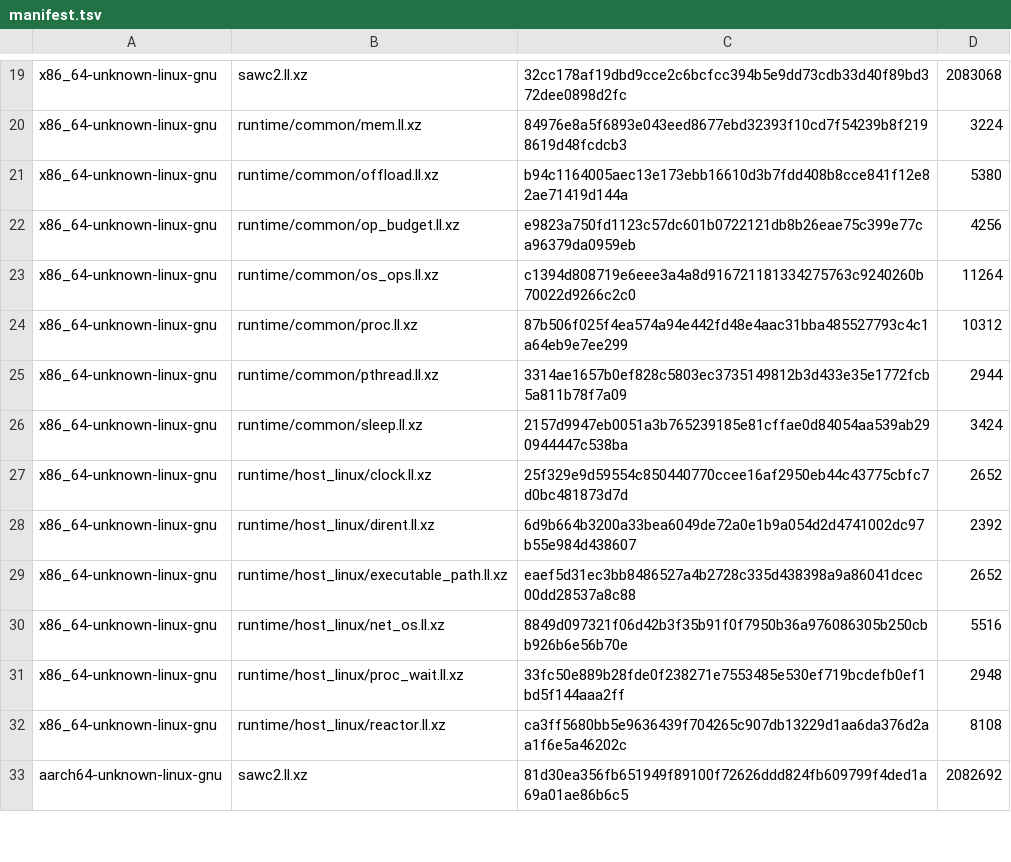
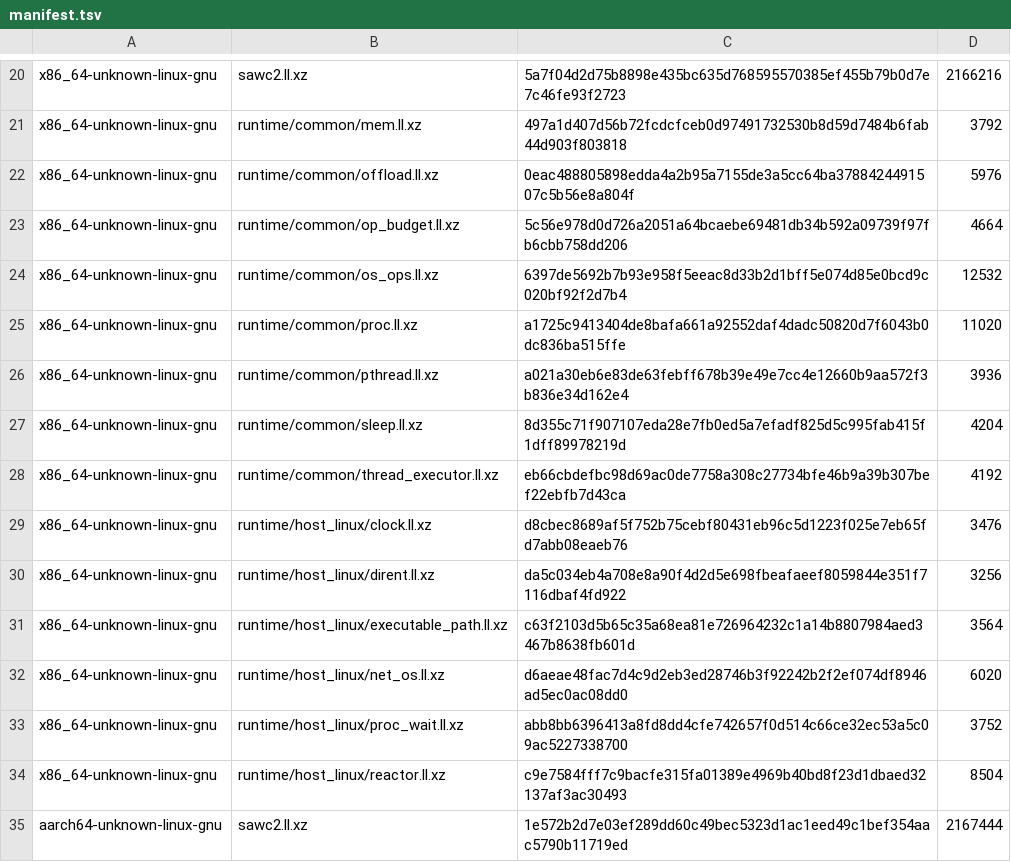
Before and after one commit to swoodtke/sawlang, a TSV file: compiler/seed/manifest.tsv, drawn as a sheet; only a part is shown, gaps mark what is left out; addresses are those after the commit; the diff covers the shown part only; the diff names each change by its address in the sheet, - before the commit and + after, or states it on an @@ line.

```diff
--- a/compiler/seed/manifest.tsv
+++ b/compiler/seed/manifest.tsv
-C20: 32cc178af19dbd9cce2c6bcfcc394b5e9dd73cdb33d40f89bd372dee0898d2fc
+C20: 5a7f04d2d75b8898e435bc635d768595570385ef455b79b0d7e7c46fe93f2723
-D20: 2083068
+D20: 2166216
-C21: 84976e8a5f6893e043eed8677ebd32393f10cd7f54239b8f2198619d48fcdcb3
+C21: 497a1d407d56b72fcdcfceb0d97491732530b8d59d7484b6fab44d903f803818
-D21: 3224
+D21: 3792
-C22: b94c1164005aec13e173ebb16610d3b7fdd408b8cce841f12e82ae71419d144a
+C22: 0eac488805898edda4a2b95a7155de3a5cc64ba3788424491507c5b56e8a804f
-D22: 5380
+D22: 5976
-C23: e9823a750fd1123c57dc601b0722121db8b26eae75c399e77ca96379da0959eb
+C23: 5c56e978d0d726a2051a64bcaebe69481db34b592a09739f97fb6cbb758dd206
-D23: 4256
+D23: 4664
-C24: c1394d808719e6eee3a4a8d916721181334275763c9240260b70022d9266c2c0
+C24: 6397de5692b7b93e958f5eeac8d33b2d1bff5e074d85e0bcd9c020bf92f2d7b4
-D24: 11264
+D24: 12532
-C25: 87b506f025f4ea574a94e442fd48e4aac31bba485527793c4c1a64eb9e7ee299
+C25: a1725c9413404de8bafa661a92552daf4dadc50820d7f6043b0dc836ba515ffe
-D25: 10312
+D25: 11020
-C26: 3314ae1657b0ef828c5803ec3735149812b3d433e35e1772fcb5a811b78f7a09
+C26: a021a30eb6e83de63febff678b39e49e7cc4e12660b9aa572f3b836e34d162e4
-D26: 2944
+D26: 3936
-C27: 2157d9947eb0051a3b765239185e81cffae0d84054aa539ab290944447c538ba
+C27: 8d355c71f907107eda28e7fb0ed5a7efadf825d5c995fab415f1dff89978219d
-D27: 3424
+D27: 4204
+row 28: x86_64-unknown-linux-gnu | runtime/common/thread_executor.ll.xz | eb66cbdefbc98d69ac0de7758a308c27734bfe46b9a39b307bef22ebfb7d43ca | 4192
-C29: 25f329e9d59554c850440770ccee16af2950eb44c43775cbfc7d0bc481873d7d
+C29: d8cbec8689af5f752b75cebf80431eb96c5d1223f025e7eb65fd7abb08eaeb76
-D29: 2652
+D29: 3476
-C30: 6d9b664b3200a33bea6049de72a0e1b9a054d2d4741002dc97b55e984d438607
+C30: da5c034eb4a708e8a90f4d2d5e698fbeafaeef8059844e351f7116dbaf4fd922
-D30: 2392
+D30: 3256
-C31: eaef5d31ec3bb8486527a4b2728c335d438398a9a86041dcec00dd28537a8c88
+C31: c63f2103d5b65c35a68ea81e726964232c1a14b8807984aed3467b8638fb601d
-D31: 2652
+D31: 3564
-C32: 8849d097321f06d42b3f35b91f0f7950b36a976086305b250cbb926b6e56b70e
+C32: d6aeae48fac7d4c9d2eb3ed28746b3f92242b2f2ef074df8946ad5ec0ac08dd0
-D32: 5516
+D32: 6020
-C33: 33fc50e889b28fde0f238271e7553485e530ef719bcdefb0ef1bd5f144aaa2ff
+C33: abb8bb6396413a8fd8dd4cfe742657f0d514c66ce32ec53a5c09ac5227338700
-D33: 2948
+D33: 3752
-C34: ca3ff5680bb5e9636439f704265c907db13229d1aa6da376d2aa1f6e5a46202c
+C34: c9e7584fff7c9bacfe315fa01389e4969b40bd8f23d1dbaed32137af3ac30493
-D34: 8108
+D34: 8504
-C35: 81d30ea356fb651949f89100f72626ddd824fb609799f4ded1a69a01ae86b6c5
+C35: 1e572b2d7e03ef289dd60c49bec5323d1ac1eed49c1bef354aac5790b11719ed
-D35: 2082692
+D35: 2167444
```
Also changed, not shown: 2 added rows and 56 edited cells elsewhere in this file, 9 other files.
